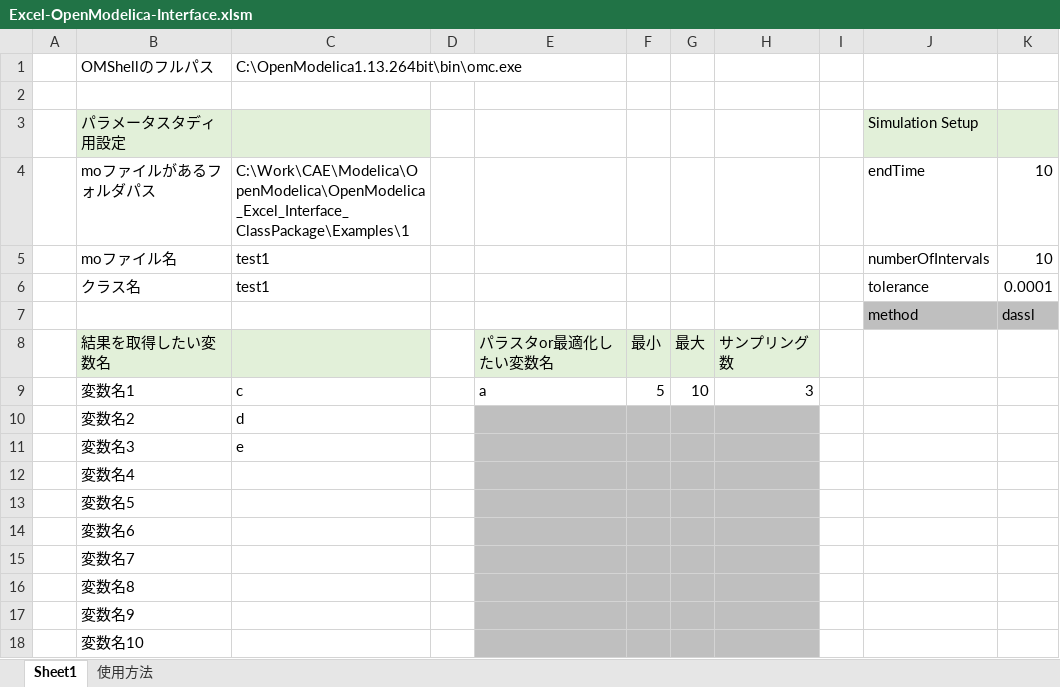
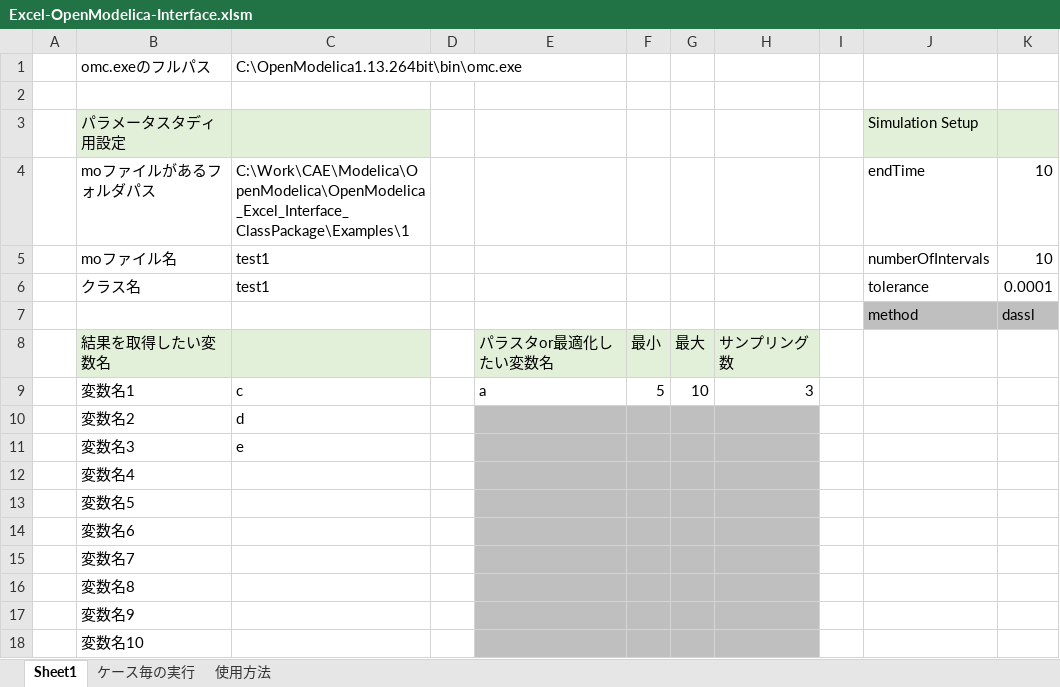
Before and after one commit to UedaShigenori/OpenModelica_Excel_Interface_ClassPackage, an Excel workbook: Excel-OpenModelica-Interface.xlsm, sheet Sheet1, drawn as a sheet; values as stored, in another font and other column widths than the file's, no borders; charts and pictures not drawn; the diff names each change by its address in the sheet, - before the commit and + after, or states it on an @@ line.

```diff
--- a/Excel-OpenModelica-Interface.xlsm (sheet Sheet1)
+++ b/Excel-OpenModelica-Interface.xlsm (sheet Sheet1)
+sheet tab: ケース毎の実行
-B1: OMShellのフルパス
+B1: omc.exeのフルパス
```
Also changed, not shown: sheet 使用方法, charts or pictures.
